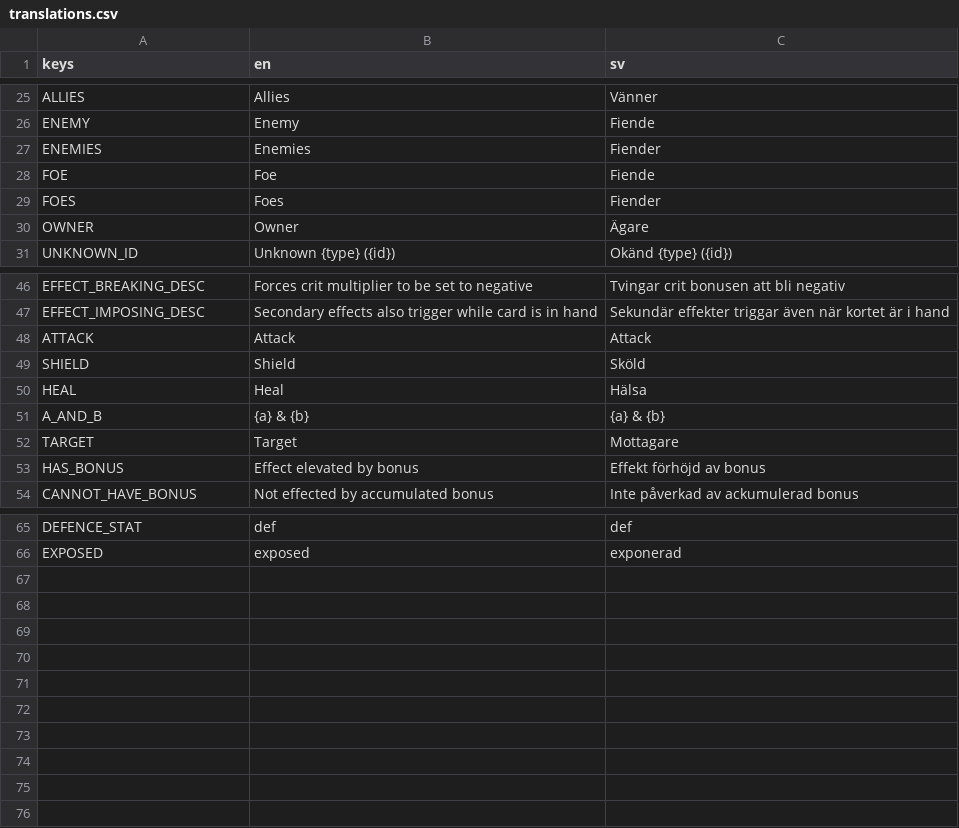
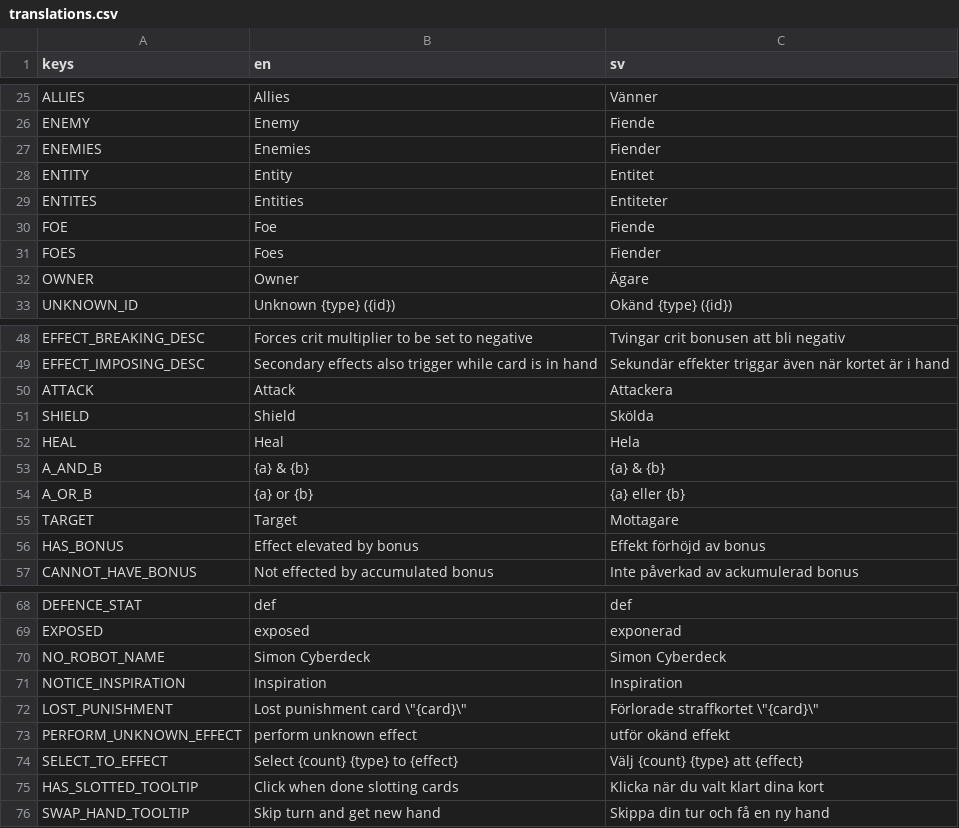
Before and after one commit to local-minimum/geriatric-crawler, a CSV file: resources/translations.csv, drawn as a sheet; only a part is shown, gaps mark what is left out.

Commit message:
Complete first review of battle script translations

```diff
--- a/resources/translations.csv
+++ b/resources/translations.csv
@@ -27,2 +27,4 @@ ENEMY,Enemy,Fiende
 ENEMIES,Enemies,Fiender
+ENTITY,Entity,Entitet
+ENTITES,Entities,Entiteter
 FOE,Foe,Fiende
@@ -47,6 +49,7 @@ EFFECT_BREAKING_DESC,Forces crit multiplier to be set to negative,Tvingar crit b
 EFFECT_IMPOSING_DESC,Secondary effects also trigger while card is in hand,Sekundär effekter triggar även när kortet är i hand
-ATTACK,Attack,Attack
-SHIELD,Shield,Sköld
-HEAL,Heal,Hälsa
+ATTACK,Attack,Attackera
+SHIELD,Shield,Skölda
+HEAL,Heal,Hela
 A_AND_B,{a} & {b},{a} & {b}
+A_OR_B,{a} or {b},{a} eller {b}
 TARGET,Target,Mottagare
@@ -66 +69,8 @@ DEFENCE_STAT,def,def
 EXPOSED,exposed,exponerad
+NO_ROBOT_NAME,Simon Cyberdeck,Simon Cyberdeck
+NOTICE_INSPIRATION,Inspiration,Inspiration
+LOST_PUNISHMENT,Lost punishment card \"{card}\",Förlorade straffkortet \"{card}\"
+PERFORM_UNKNOWN_EFFECT,perform unknown effect,utför okänd effekt
+SELECT_TO_EFFECT,Select {count} {type} to {effect},Välj {count} {type} att {effect}
+HAS_SLOTTED_TOOLTIP,Click when done slotting cards,Klicka när du valt klart dina kort
+SWAP_HAND_TOOLTIP,Skip turn and get new hand,Skippa din tur och få en ny hand
```
Also changed, not shown: 9 other files.
